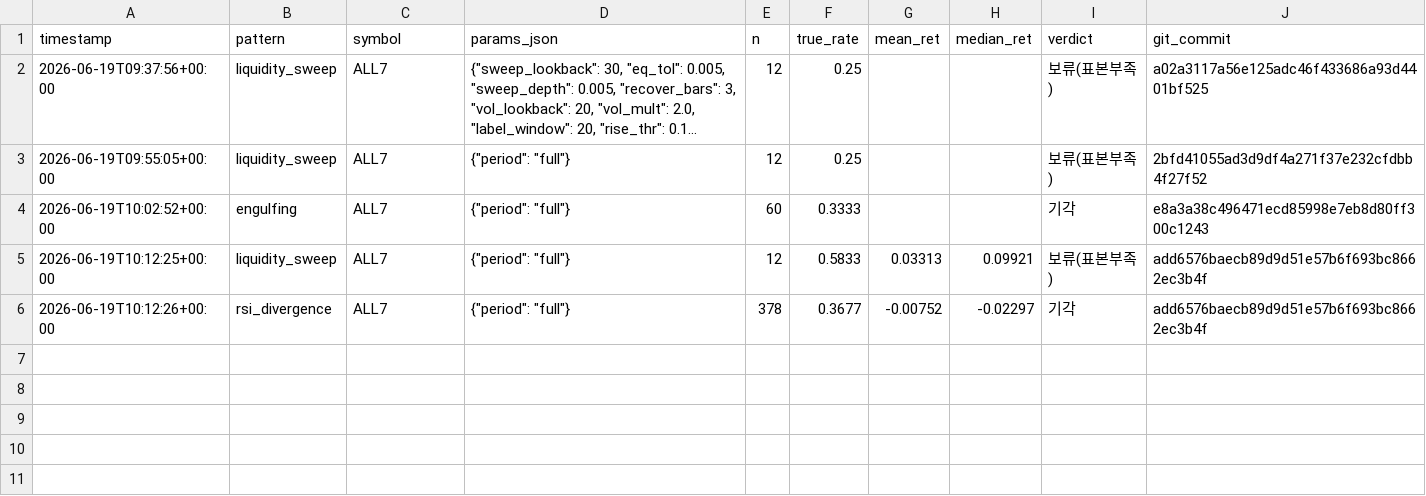
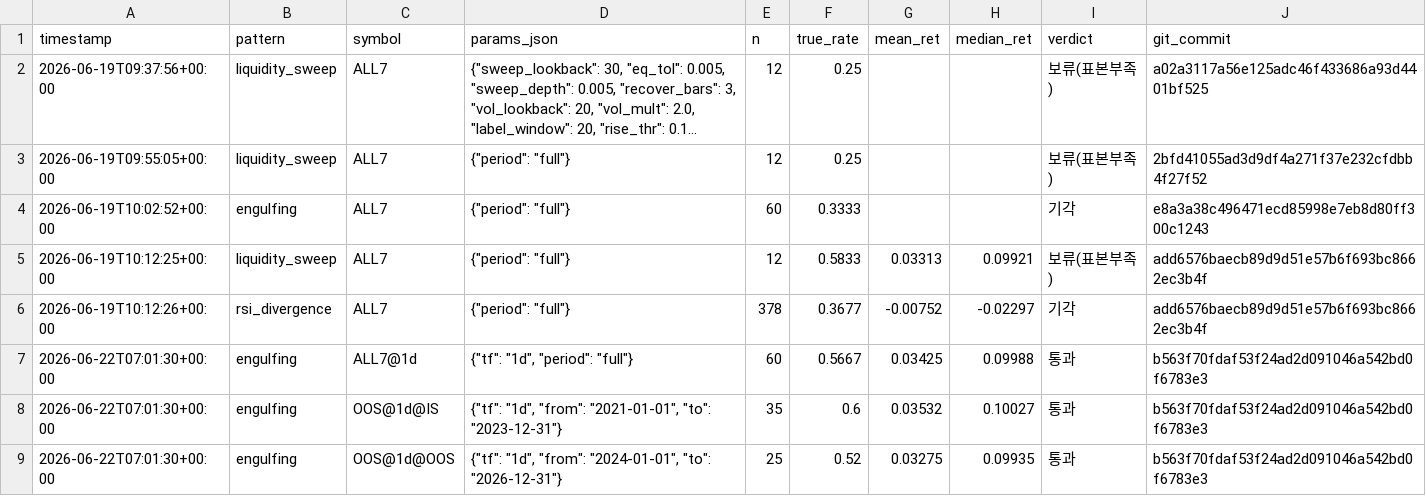
Before and after one commit to bbabaq1-rgb/crypto-pattern-backtest, a CSV file: research_log.csv, drawn as a sheet; long unchanged cells end in ….

```diff
--- a/research_log.csv
+++ b/research_log.csv
@@ -6 +6,4 @@
 2026-06-19T10:12:26+00:00,rsi_divergence,ALL7,"{""period"": ""full""}",378,0.3677,-0.00752,-0.02297,기각,add6576baecb89d9d51e57b6f693bc8662ec3b4f
+2026-06-22T07:01:30+00:00,engulfing,ALL7@1d,"{""tf"": ""1d"", ""period"": ""full""}",60,0.5667,0.03425,0.09988,통과,b563f70fdaf53f24ad2d091046a542bd0f6783e3
+2026-06-22T07:01:30+00:00,engulfing,OOS@1d@IS,"{""tf"": ""1d"", ""from"": ""2021-01-01"", ""to"": ""2023-12-31""}",35,0.6,0.03532,0.10027,통과,b563f70fdaf53f24ad2d091046a542bd0f6783e3
+2026-06-22T07:01:30+00:00,engulfing,OOS@1d@OOS,"{""tf"": ""1d"", ""from"": ""2024-01-01"", ""to"": ""2026-12-31""}",25,0.52,0.03275,0.09935,통과,b563f70fdaf53f24ad2d091046a542bd0f6783e3
```
Also changed, not shown: 7 other files.
